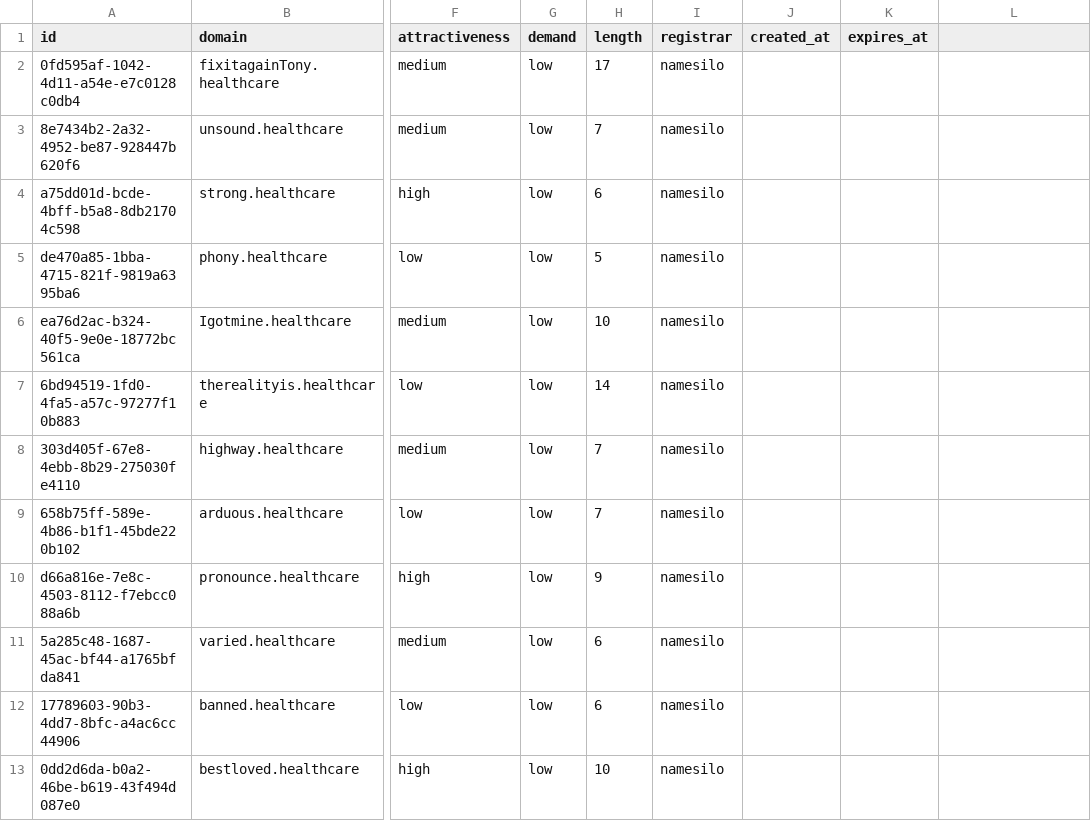
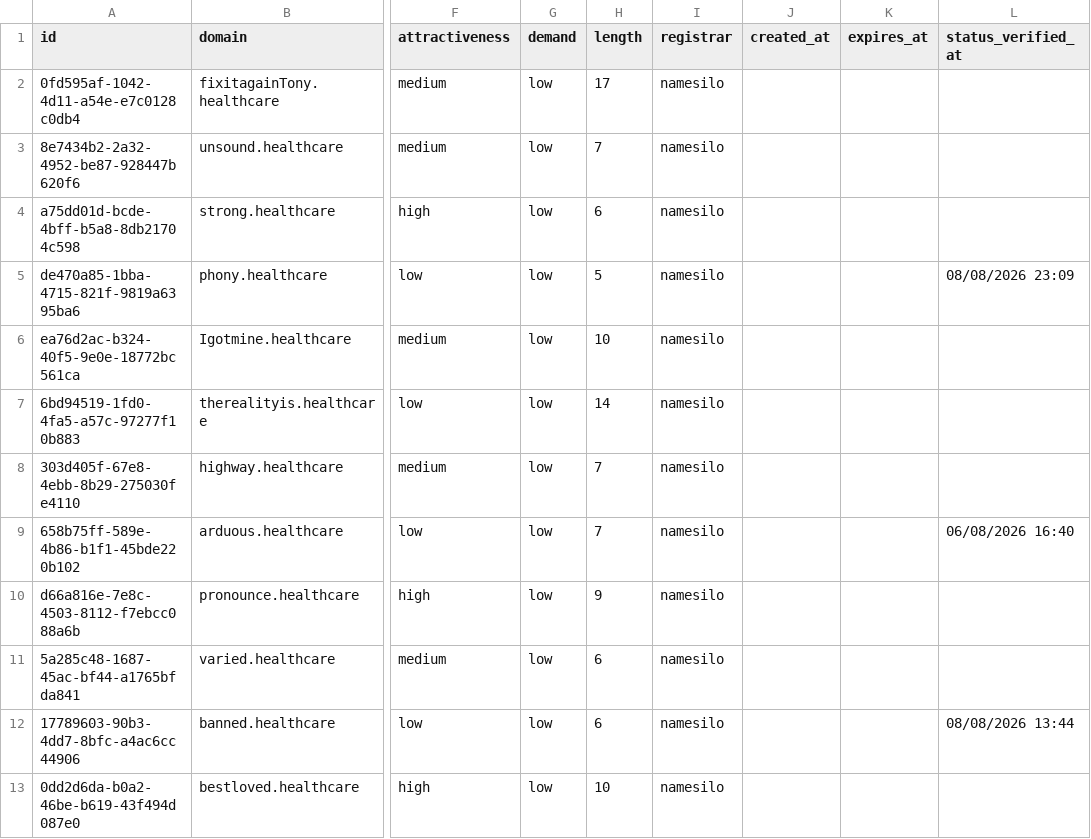
Before and after one commit to UniqueDomains/healthcare-oneword-domains, a CSV file: healthcare.csv, drawn as a sheet; only a part is shown, gaps mark what is left out; the diff covers the shown part only; the diff names each change by its address in the sheet, - before the commit and + after, or states it on an @@ line.

```diff
--- a/healthcare.csv
+++ b/healthcare.csv
-L1: (empty)
+L1: status_verified_at
-L5 (status_verified_at): (empty)
+L5 (status_verified_at): 08/08/2026 23:09
-L9 (status_verified_at): (empty)
+L9 (status_verified_at): 06/08/2026 16:40
-L12 (status_verified_at): (empty)
+L12 (status_verified_at): 08/08/2026 13:44
```
Also changed, not shown: 126 edited cells elsewhere in this file, 6 other files.
